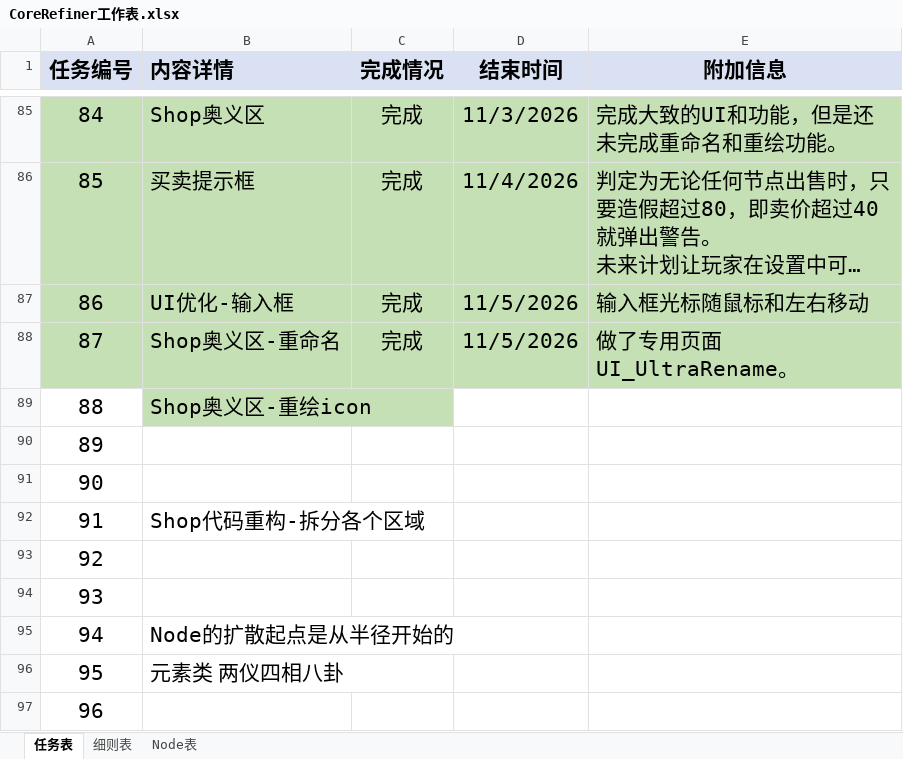
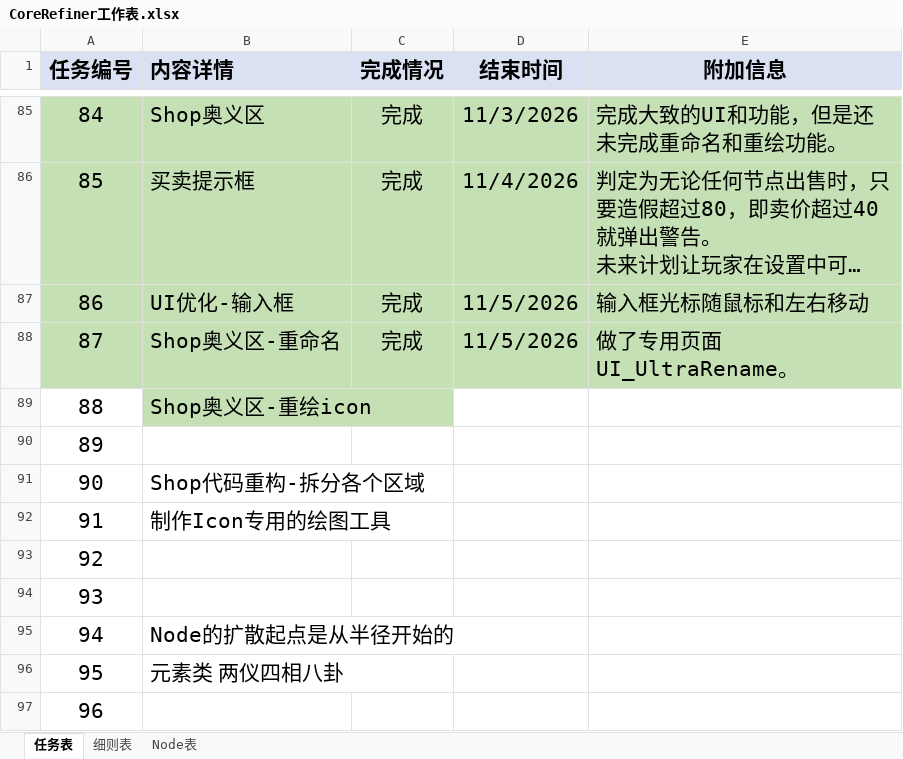
Before and after one commit to MrMedius/CoreRefiner, an Excel workbook: CoreRefiner工作表.xlsx, sheet 任务表, drawn as a sheet; only a part is shown, gaps mark what is left out; long unchanged cells end in …; values as stored, in another font and other column widths than the file's, no borders; the diff names each change by its address in the sheet, - before the commit and + after, or states it on an @@ line.

```diff
--- a/CoreRefiner工作表.xlsx (sheet 任务表)
+++ b/CoreRefiner工作表.xlsx (sheet 任务表)
-B91 (内容详情): (empty)
+B91 (内容详情): Shop代码重构-拆分各个区域
-B92 (内容详情): Shop代码重构-拆分各个区域
+B92 (内容详情): 制作Icon专用的绘图工具
```
Also changed, not shown: 4 other files.
